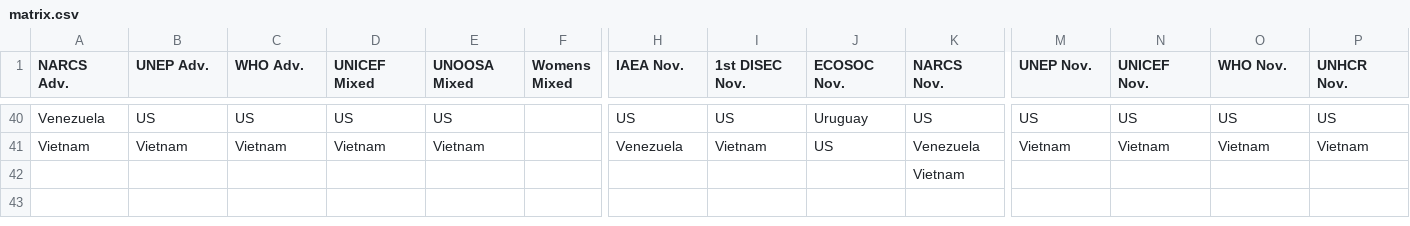
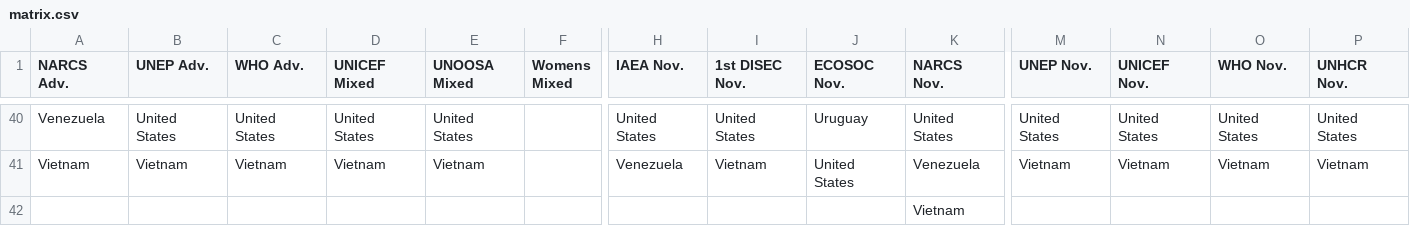
Before and after one commit to wgetgoose/mun-credential-auto, a CSV file: matrix.csv, drawn as a sheet; only a part is shown, gaps mark what is left out; the diff covers the shown part only; the diff names each change by its address in the sheet, - before the commit and + after, or states it on an @@ line.

```diff
--- a/matrix.csv
+++ b/matrix.csv
-B40 (UNEP Adv.): US
+B40 (UNEP Adv.): United States
-C40 (WHO Adv.): US
+C40 (WHO Adv.): United States
-D40 (UNICEF Mixed): US
+D40 (UNICEF Mixed): United States
-E40 (UNOOSA Mixed): US
+E40 (UNOOSA Mixed): United States
-H40 (IAEA Nov.): US
+H40 (IAEA Nov.): United States
-I40 (1st DISEC Nov.): US
+I40 (1st DISEC Nov.): United States
-K40 (NARCS Nov.): US
+K40 (NARCS Nov.): United States
-M40 (UNEP Nov.): US
+M40 (UNEP Nov.): United States
-N40 (UNICEF Nov.): US
+N40 (UNICEF Nov.): United States
-O40 (WHO Nov.): US
+O40 (WHO Nov.): United States
-P40 (UNHCR Nov.): US
+P40 (UNHCR Nov.): United States
-J41 (ECOSOC Nov.): US
+J41 (ECOSOC Nov.): United States
```
Also changed, not shown: 1 added row, 1 removed row and 27 edited cells elsewhere in this file.
